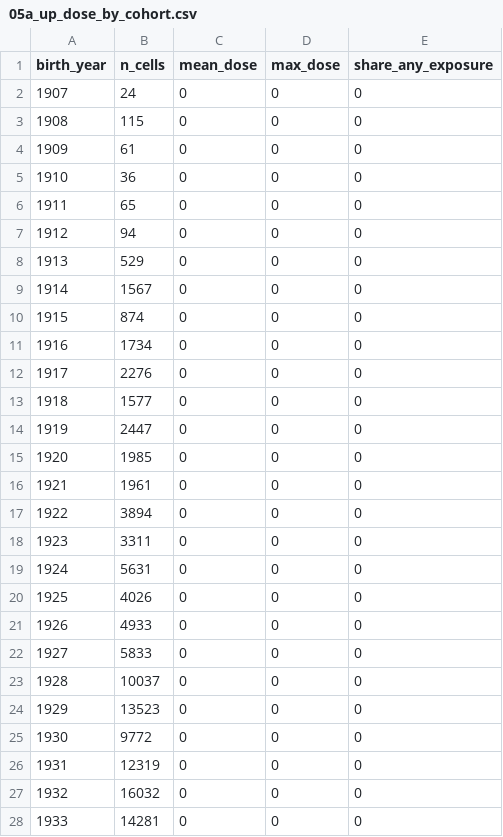
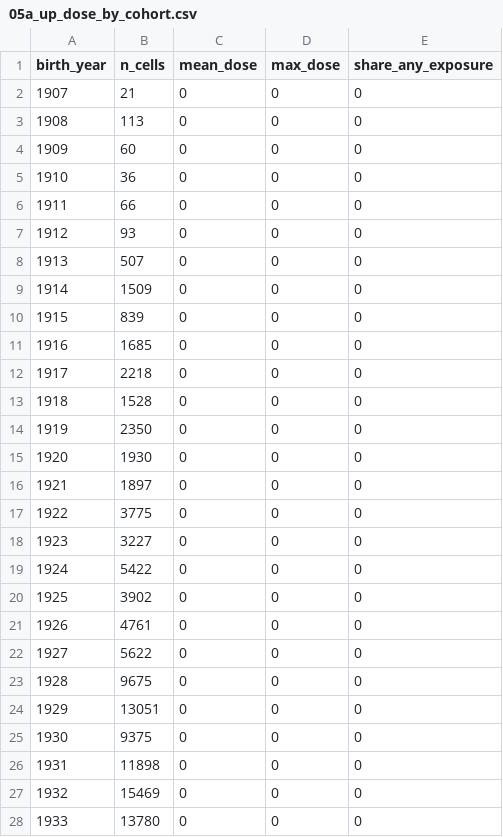
Before and after one commit to in-rolls/quota_marriage, a CSV file: data/audit/05a_up_dose_by_cohort.csv, drawn as a sheet; only a part is shown; the diff covers the shown part only.

```diff
--- a/data/audit/05a_up_dose_by_cohort.csv
+++ b/data/audit/05a_up_dose_by_cohort.csv
@@ -1,28 +1,28 @@
 birth_year,n_cells,mean_dose,max_dose,share_any_exposure
-1907,24,0,0,0
-1908,115,0,0,0
-1909,61,0,0,0
+1907,21,0,0,0
+1908,113,0,0,0
+1909,60,0,0,0
 1910,36,0,0,0
-1911,65,0,0,0
-1912,94,0,0,0
-1913,529,0,0,0
-1914,1567,0,0,0
-1915,874,0,0,0
-1916,1734,0,0,0
-1917,2276,0,0,0
-1918,1577,0,0,0
-1919,2447,0,0,0
-1920,1985,0,0,0
-1921,1961,0,0,0
-1922,3894,0,0,0
-1923,3311,0,0,0
-1924,5631,0,0,0
-1925,4026,0,0,0
-1926,4933,0,0,0
-1927,5833,0,0,0
-1928,10037,0,0,0
-1929,13523,0,0,0
-1930,9772,0,0,0
-1931,12319,0,0,0
-1932,16032,0,0,0
-1933,14281,0,0,0
+1911,66,0,0,0
+1912,93,0,0,0
+1913,507,0,0,0
+1914,1509,0,0,0
+1915,839,0,0,0
+1916,1685,0,0,0
+1917,2218,0,0,0
+1918,1528,0,0,0
+1919,2350,0,0,0
+1920,1930,0,0,0
+1921,1897,0,0,0
+1922,3775,0,0,0
+1923,3227,0,0,0
+1924,5422,0,0,0
+1925,3902,0,0,0
+1926,4761,0,0,0
+1927,5622,0,0,0
+1928,9675,0,0,0
+1929,13051,0,0,0
+1930,9375,0,0,0
+1931,11898,0,0,0
+1932,15469,0,0,0
+1933,13780,0,0,0
```
Also changed, not shown: 86 edited cells elsewhere in this file, data/audit/03d_up_treatment_coverage.csv, data/audit/04b_up_married_by_cohort.csv, 50 other files.
